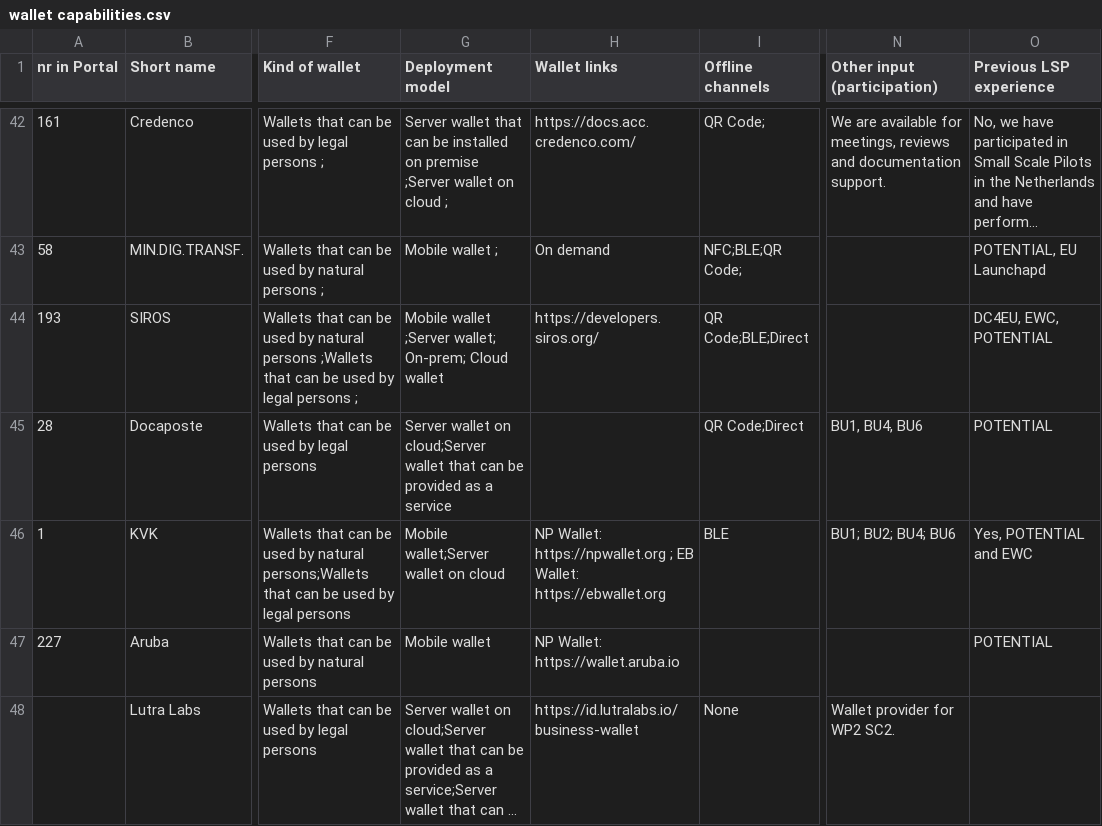
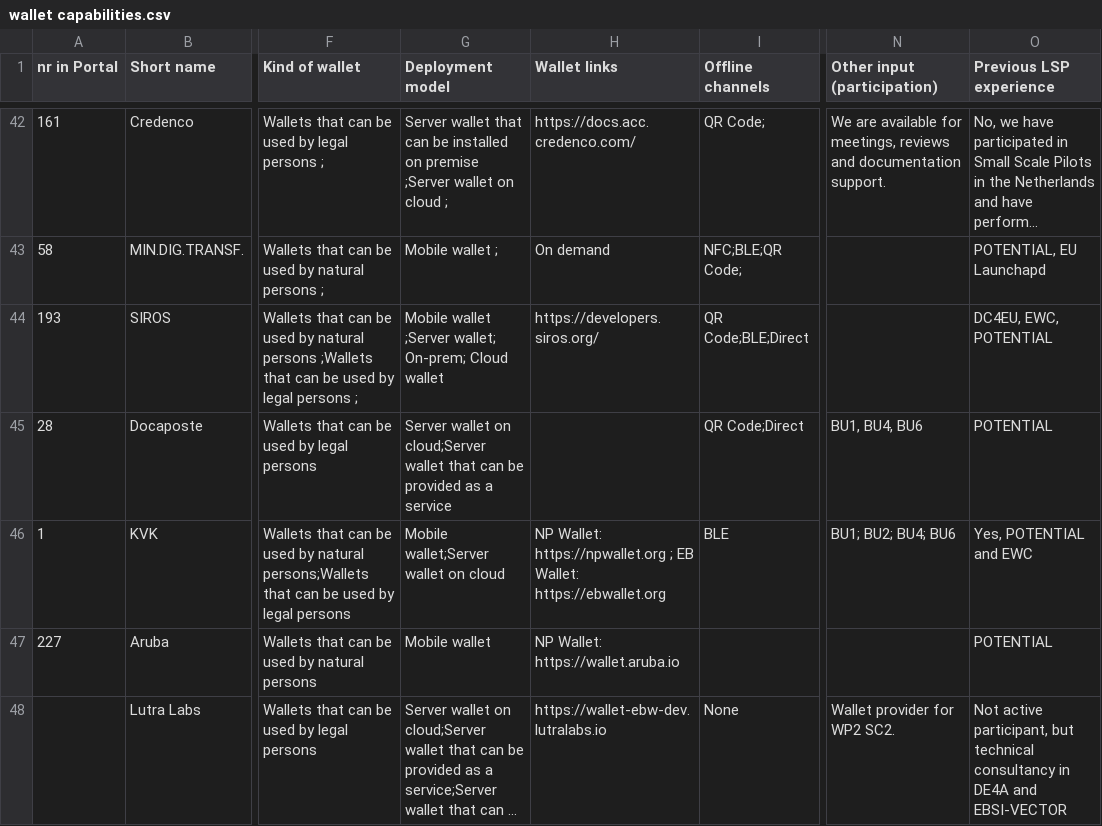
Before and after one commit to martines3000/wp4-wallets-group, a CSV file: wallet-capabilities/public/wallet capabilities.csv, drawn as a sheet; only a part is shown, gaps mark what is left out; long unchanged cells end in …; the diff names each change by its address in the sheet, - before the commit and + after, or states it on an @@ line.

Commit message:
docs: update Lutra Labs experience and wallet link

```diff
--- a/wallet-capabilities/public/wallet capabilities.csv
+++ b/wallet-capabilities/public/wallet capabilities.csv
-H48 (Wallet links): https://id.lutralabs.io/business-wallet
+H48 (Wallet links): https://wallet-ebw-dev.lutralabs.io
-O48 (Previous LSP experience): (empty)
+O48 (Previous LSP experience): Not active participant, but technical consultancy in DE4A and EBSI-VECTOR
```
